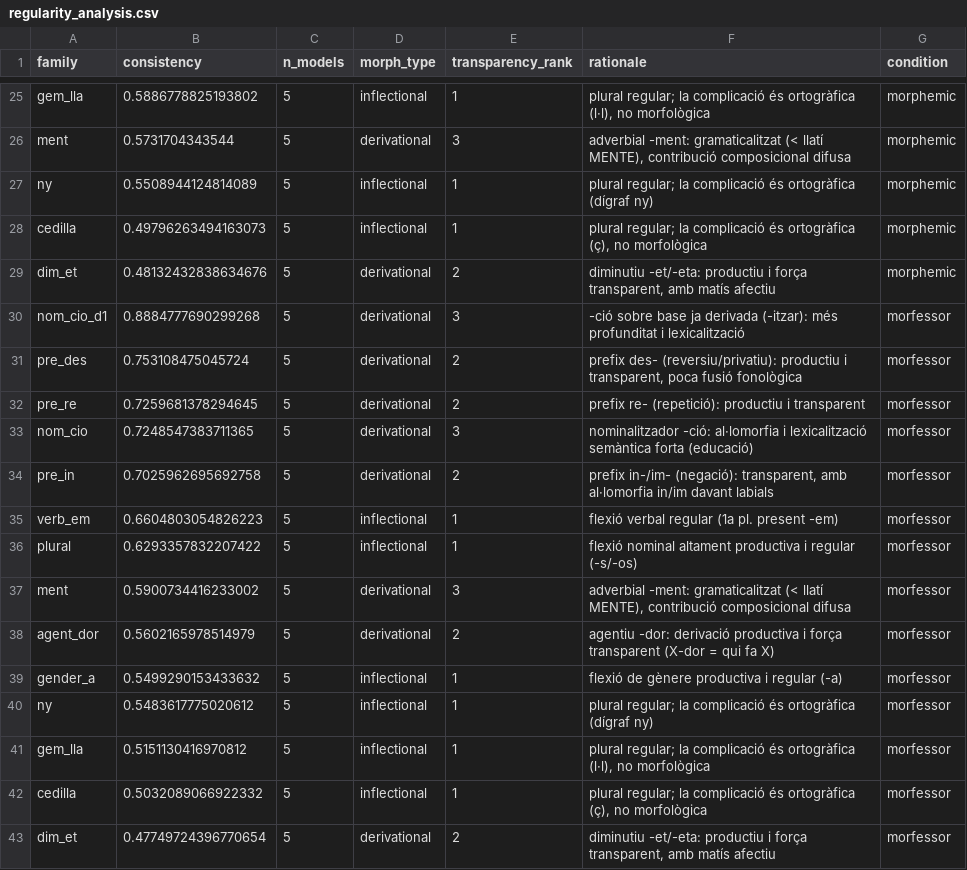
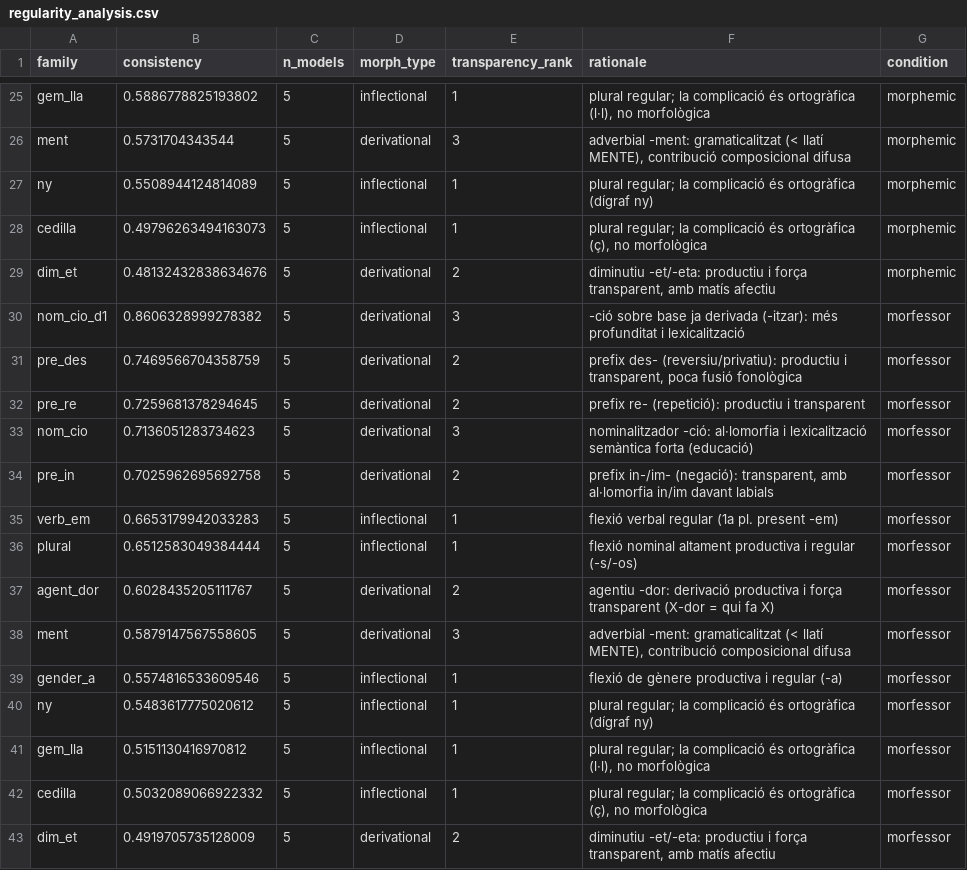
Before and after one commit to xaviviro/la-morfologia-no-surt-de-franc, a CSV file: out/regularity_analysis.csv, drawn as a sheet; only a part is shown, gaps mark what is left out.

```diff
--- a/out/regularity_analysis.csv
+++ b/out/regularity_analysis.csv
@@ -29,12 +29,12 @@ cedilla,0.49796263494163073,5,inflectional,1,"plural regular; la complicació é
 dim_et,0.48132432838634676,5,derivational,2,"diminutiu -et/-eta: productiu i força transparent, amb matís afectiu",morphemic
-nom_cio_d1,0.8884777690299268,5,derivational,3,-ció sobre base ja derivada (-itzar): més profunditat i lexicalització,morfessor
-pre_des,0.753108475045724,5,derivational,2,"prefix des- (reversiu/privatiu): productiu i transparent, poca fusió fonològica",morfessor
+nom_cio_d1,0.8606328999278382,5,derivational,3,-ció sobre base ja derivada (-itzar): més profunditat i lexicalització,morfessor
+pre_des,0.7469566704358759,5,derivational,2,"prefix des- (reversiu/privatiu): productiu i transparent, poca fusió fonològica",morfessor
 pre_re,0.7259681378294645,5,derivational,2,prefix re- (repetició): productiu i transparent,morfessor
-nom_cio,0.7248547383711365,5,derivational,3,nominalitzador -ció: al·lomorfia i lexicalització semàntica forta (educació),morfessor
+nom_cio,0.7136051283734623,5,derivational,3,nominalitzador -ció: al·lomorfia i lexicalització semàntica forta (educació),morfessor
 pre_in,0.7025962695692758,5,derivational,2,"prefix in-/im- (negació): transparent, amb al·lomorfia in/im davant labials",morfessor
-verb_em,0.6604803054826223,5,inflectional,1,flexió verbal regular (1a pl. present -em),morfessor
-plural,0.6293357832207422,5,inflectional,1,flexió nominal altament productiva i regular (-s/-os),morfessor
-ment,0.5900734416233002,5,derivational,3,"adverbial -ment: gramaticalitzat (< llatí MENTE), contribució composicional difusa",morfessor
-agent_dor,0.5602165978514979,5,derivational,2,agentiu -dor: derivació productiva i força transparent (X-dor = qui fa X),morfessor
-gender_a,0.5499290153433632,5,inflectional,1,flexió de gènere productiva i regular (-a),morfessor
+verb_em,0.6653179942033283,5,inflectional,1,flexió verbal regular (1a pl. present -em),morfessor
+plural,0.6512583049384444,5,inflectional,1,flexió nominal altament productiva i regular (-s/-os),morfessor
+agent_dor,0.6028435205111767,5,derivational,2,agentiu -dor: derivació productiva i força transparent (X-dor = qui fa X),morfessor
+ment,0.5879147567558605,5,derivational,3,"adverbial -ment: gramaticalitzat (< llatí MENTE), contribució composicional difusa",morfessor
+gender_a,0.5574816533609546,5,inflectional,1,flexió de gènere productiva i regular (-a),morfessor
 ny,0.5483617775020612,5,inflectional,1,plural regular; la complicació és ortogràfica (dígraf ny),morfessor
@@ -42,2 +42,2 @@ gem_lla,0.5151130416970812,5,inflectional,1,"plural regular; la complicació és
 cedilla,0.5032089066922332,5,inflectional,1,"plural regular; la complicació és ortogràfica (ç), no morfològica",morfessor
-dim_et,0.47749724396770654,5,derivational,2,"diminutiu -et/-eta: productiu i força transparent, amb matís afectiu",morfessor
+dim_et,0.4919705735128009,5,derivational,2,"diminutiu -et/-eta: productiu i força transparent, amb matís afectiu",morfessor
```
Also changed, not shown: out/geometry_aggregate_ci.csv, out/regularity_summary.csv, 25 other files.
